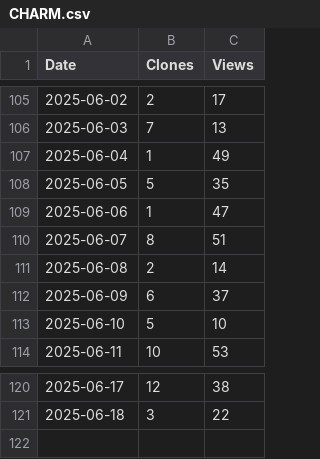
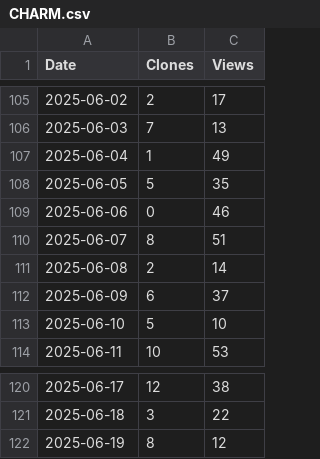
Before and after one commit to arc-research-lab/CHARM, a CSV file: plot/CHARM.csv, drawn as a sheet; only a part is shown, gaps mark what is left out.

```diff
--- a/plot/CHARM.csv
+++ b/plot/CHARM.csv
@@ -108,3 +108,3 @@ Date,Clones,Views
 2025-06-05,5,35
-2025-06-06,1,47
+2025-06-06,0,46
 2025-06-07,8,51
@@ -121 +121,2 @@ Date,Clones,Views
 2025-06-18,3,22
+2025-06-19,8,12
```
Also changed, not shown: 3 other files.
